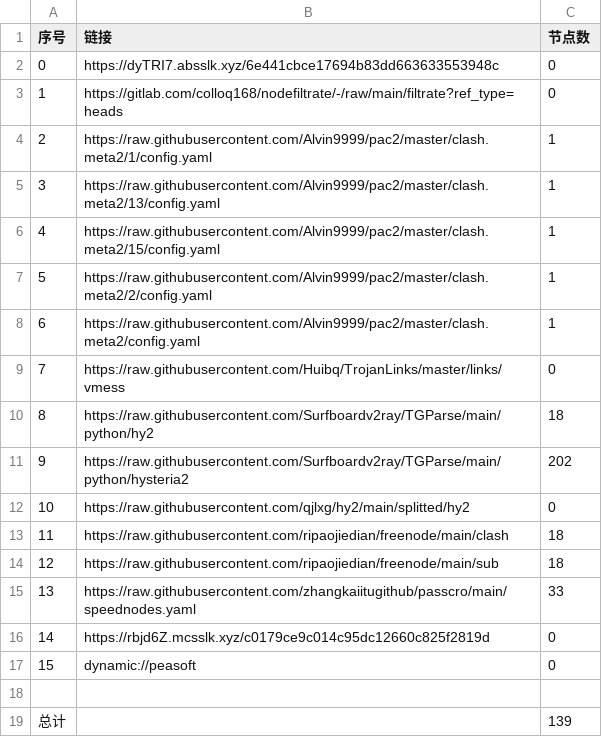
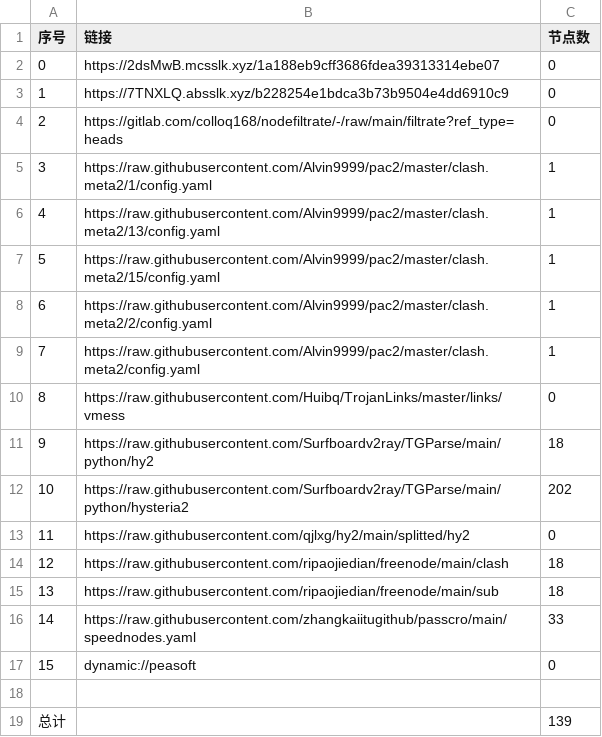
Before and after one commit to aqswaqsw/-dl, a CSV file: list_result.csv, drawn as a sheet; removed rows and columns are numbered as before the commit, all else as after; the diff names each change by its address in the sheet, - before the commit and + after, or states it on an @@ line.

```diff
--- a/list_result.csv
+++ b/list_result.csv
+row 2: 0 | https://2dsMwB.mcsslk.xyz/1a188eb9cff3686fdea39313314ebe07 | 0
@@ column A (序号) renumbered between rows 3 and 16 @@
-B3 (链接): https://dyTRI7.absslk.xyz/6e441cbce17694b83dd663633553948c
+B3 (链接): https://7TNXLQ.absslk.xyz/b228254e1bdca3b73b9504e4dd6910c9
-row 16: 14 | https://rbjd6Z.mcsslk.xyz/c0179ce9c014c95dc12660c825f2819d | 0
```
Also changed, not shown: 23 other files.
